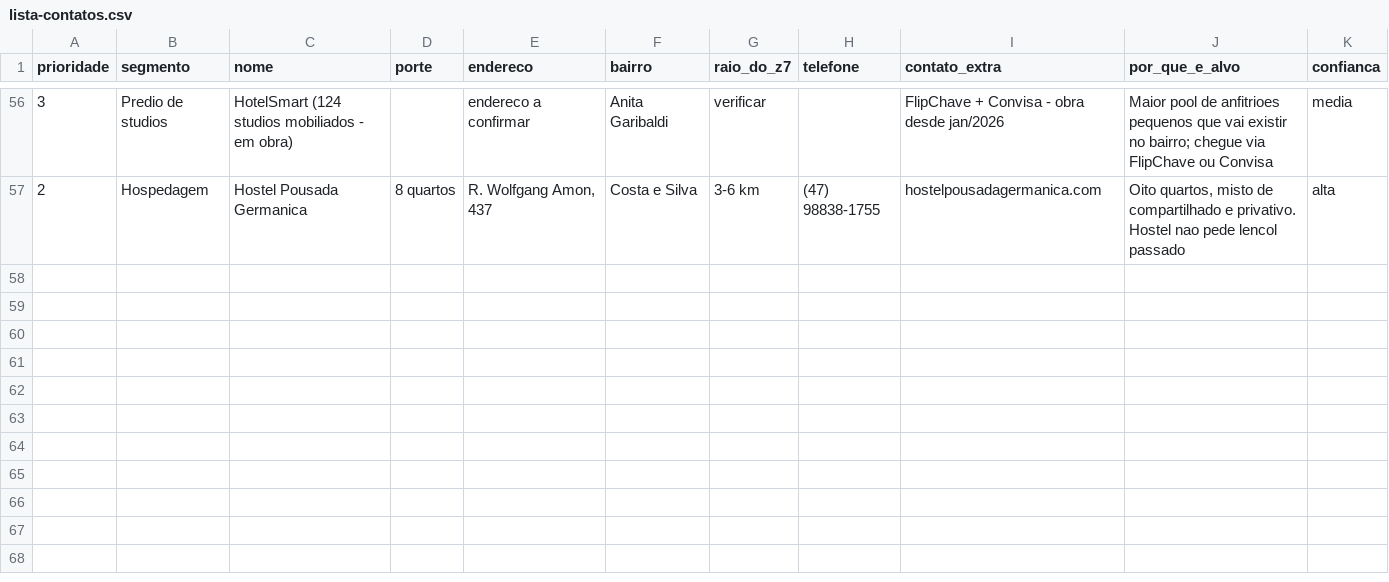
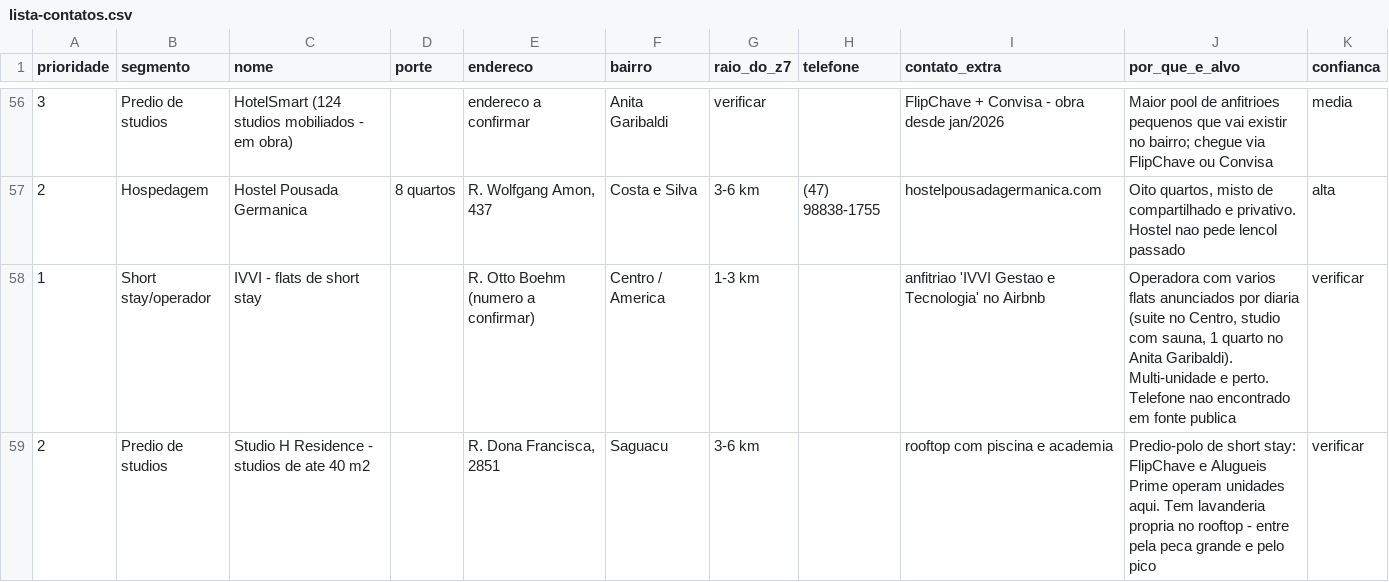
Before and after one commit to luiscarlos-web/manutencao-pro, a CSV file: vendas-lavanderia-z7/lista-contatos.csv, drawn as a sheet; only a part is shown, gaps mark what is left out; the diff names each change by its address in the sheet, - before the commit and + after, or states it on an @@ line.

```diff
--- a/vendas-lavanderia-z7/lista-contatos.csv
+++ b/vendas-lavanderia-z7/lista-contatos.csv
+row 58: 1 | Short stay/operador | IVVI - flats de short stay |  | R. Otto Boehm (numero a confirmar) | Centro / America | 1-3 km |  | anfitriao 'IVVI Gestao e Tecnologia' no Airbnb | Operadora com varios flats anunciados por diaria (suite no Centro, studio com sauna, 1 quarto no Anita Garibaldi). Multi-unidade e perto. Telefone nao encontrado em fonte publica | verificar
+row 59: 2 | Predio de studios | Studio H Residence - studios de ate 40 m2 |  | R. Dona Francisca, 2851 | Saguacu | 3-6 km |  | rooftop com piscina e academia | Predio-polo de short stay: FlipChave e Alugueis Prime operam unidades aqui. Tem lavanderia propria no rooftop - entre pela peca grande e pelo pico | verificar
```
Also changed, not shown: 1 other file.
